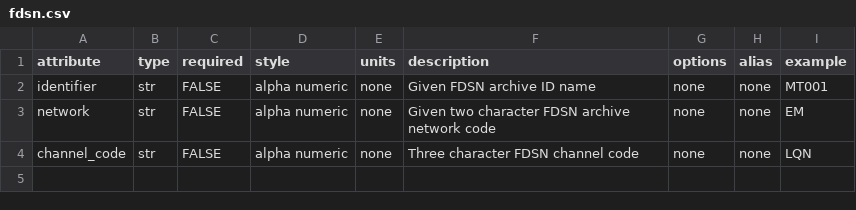
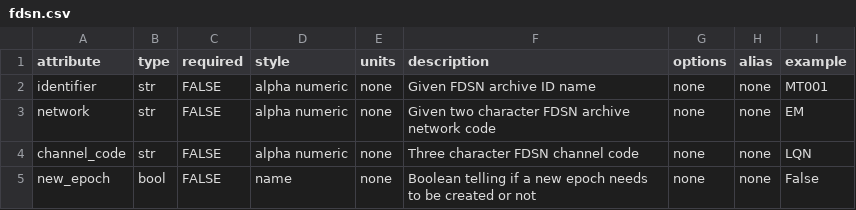
Before and after one commit to kujaku11/mth5, a CSV file: mth5/standards/fdsn.csv, drawn as a sheet.

Commit message:
updated with fdsn

```diff
--- a/mth5/standards/fdsn.csv
+++ b/mth5/standards/fdsn.csv
@@ -4 +4,2 @@ network,str,FALSE,alpha numeric,none,Given two character FDSN archive network co
 channel_code,str,FALSE,alpha numeric,none,Three character FDSN channel code,none,none,LQN
+new_epoch,bool,FALSE,name,none,Boolean telling if a new epoch needs to be created or not,none,none,False
```
Also changed, not shown: 3 other files.
